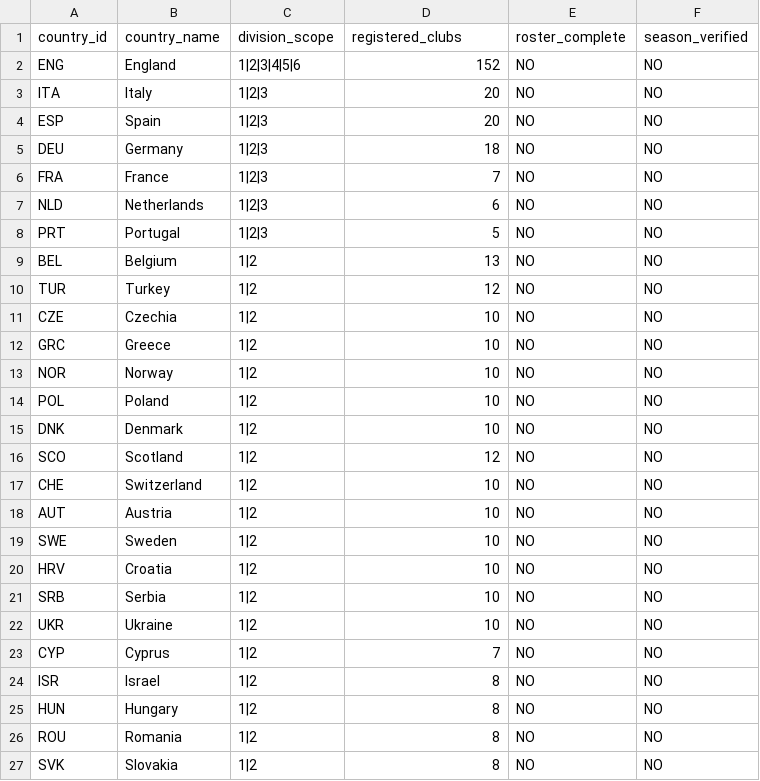
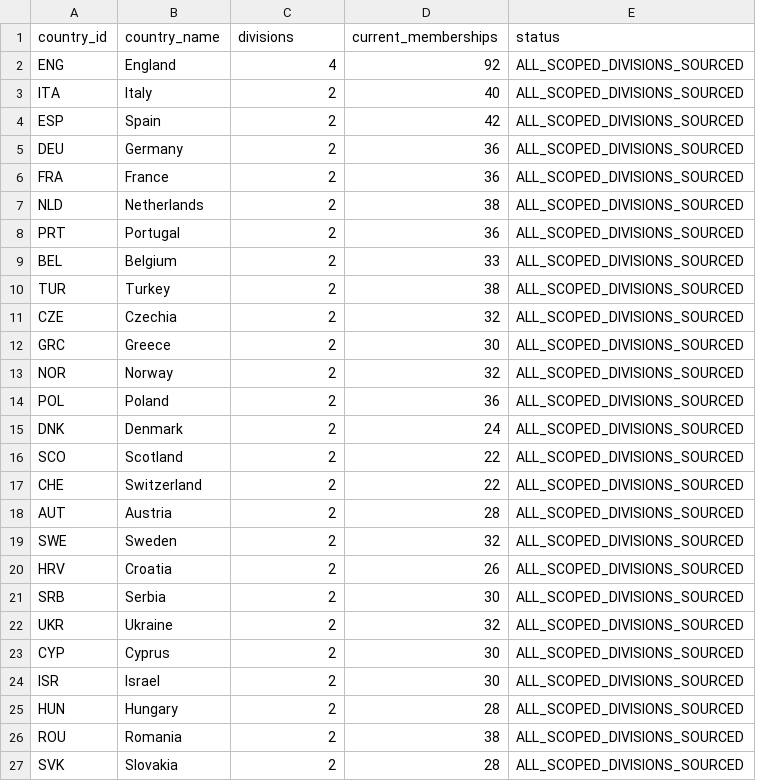
Before and after one commit to meepo1150-code/football-odds-scanner, a CSV file: data/master/uefa_55_club_coverage.csv, drawn as a sheet; only a part is shown; removed rows and columns are numbered as before the commit, all else as after; the diff covers the shown part only; the diff names each change by its address in the sheet, - before the commit and + after, or states it on an @@ line.

```diff
--- a/data/master/uefa_55_club_coverage.csv
+++ b/data/master/uefa_55_club_coverage.csv
-column E (roster_complete), rows 2-27: all NO
-column F (season_verified), rows 2-27: all NO
+column E (status), rows 2-27: all ALL_SCOPED_DIVISIONS_SOURCED
-C1: division_scope
+C1: divisions
-D1: registered_clubs
+D1: current_memberships
-C2 (divisions): 1|2|3|4|5|6
+C2 (divisions): 4
-D2 (current_memberships): 152
+D2 (current_memberships): 92
-C3:C8 (divisions): 1|2|3
+C3:C8 (divisions): 2
-D3 (current_memberships): 20
+D3 (current_memberships): 40
-D4 (current_memberships): 20
+D4 (current_memberships): 42
-D5 (current_memberships): 18
+D5 (current_memberships): 36
-D6 (current_memberships): 7
+D6 (current_memberships): 36
-D7 (current_memberships): 6
+D7 (current_memberships): 38
-D8 (current_memberships): 5
+D8 (current_memberships): 36
-C9:C27 (divisions): 1|2
+C9:C27 (divisions): 2
-D9 (current_memberships): 13
+D9 (current_memberships): 33
-D10 (current_memberships): 12
+D10 (current_memberships): 38
-D11 (current_memberships): 10
+D11 (current_memberships): 32
-D12 (current_memberships): 10
+D12 (current_memberships): 30
-D13 (current_memberships): 10
+D13 (current_memberships): 32
-D14 (current_memberships): 10
+D14 (current_memberships): 36
-D15 (current_memberships): 10
+D15 (current_memberships): 24
-D16 (current_memberships): 12
+D16 (current_memberships): 22
-D17 (current_memberships): 10
+D17 (current_memberships): 22
-D18 (current_memberships): 10
+D18 (current_memberships): 28
-D19 (current_memberships): 10
+D19 (current_memberships): 32
-D20 (current_memberships): 10
+D20 (current_memberships): 26
-D21 (current_memberships): 10
+D21 (current_memberships): 30
-D22 (current_memberships): 10
+D22 (current_memberships): 32
-D23 (current_memberships): 7
+D23 (current_memberships): 30
-D24 (current_memberships): 8
+D24 (current_memberships): 30
-D25 (current_memberships): 8
+D25 (current_memberships): 28
-D26 (current_memberships): 8
+D26 (current_memberships): 38
-D27 (current_memberships): 8
+D27 (current_memberships): 28
```
Also changed, not shown: 1 removed row and 32 edited cells elsewhere in this file, data/master/competitions.csv, data/master/countries.csv, 10 other files.
